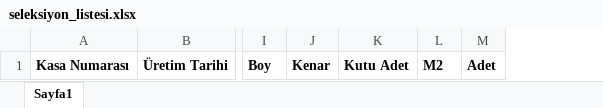
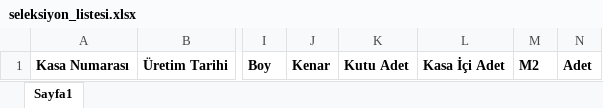
Before and after one commit to Thusuaso/newprojectservis, an Excel workbook: resource_api/raporlar/sablonlar/seleksiyon_listesi.xlsx, sheet Sayfa1, drawn as a sheet; only a part is shown, gaps mark what is left out; values as stored, in another font and other column widths than the file's, no borders; the diff names each change by its address in the sheet, - before the commit and + after, or states it on an @@ line.

```diff
--- a/resource_api/raporlar/sablonlar/seleksiyon_listesi.xlsx (sheet Sayfa1)
+++ b/resource_api/raporlar/sablonlar/seleksiyon_listesi.xlsx (sheet Sayfa1)
+column L, row 1: Kasa İçi Adet
```
Also changed, not shown: resource_api/raporlar/dosyalar/seleksiyon_listesi.xlsx, 7 other files.
